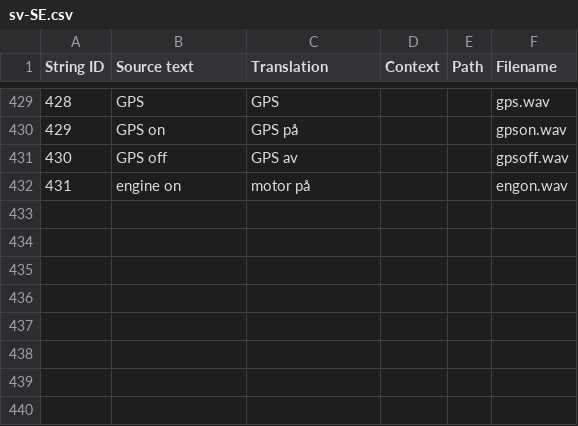
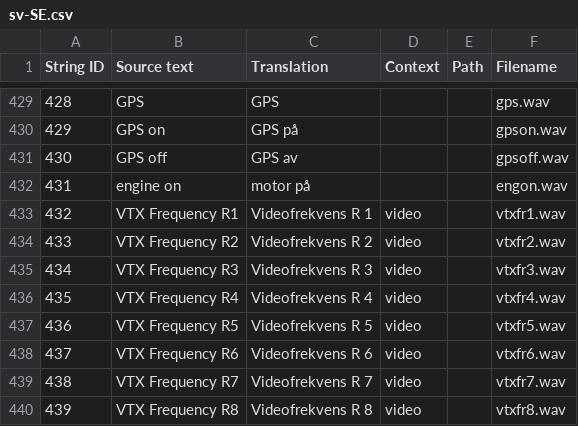
Before and after one commit to EdgeTX/edgetx-sdcard-sounds, a CSV file: voices/sv-SE.csv, drawn as a sheet; only a part is shown, gaps mark what is left out; the diff names each change by its address in the sheet, - before the commit and + after, or states it on an @@ line.

Commit message:
VTX frequency sounds added

```diff
--- a/voices/sv-SE.csv
+++ b/voices/sv-SE.csv
+row 433: 432 | VTX Frequency R1 | Videofrekvens R 1 | video |  | vtxfr1.wav
+row 434: 433 | VTX Frequency R2 | Videofrekvens R 2 | video |  | vtxfr2.wav
+row 435: 434 | VTX Frequency R3 | Videofrekvens R 3 | video |  | vtxfr3.wav
+row 436: 435 | VTX Frequency R4 | Videofrekvens R 4 | video |  | vtxfr4.wav
+row 437: 436 | VTX Frequency R5 | Videofrekvens R 5 | video |  | vtxfr5.wav
+row 438: 437 | VTX Frequency R6 | Videofrekvens R 6 | video |  | vtxfr6.wav
+row 439: 438 | VTX Frequency R7 | Videofrekvens R 7 | video |  | vtxfr7.wav
+row 440: 439 | VTX Frequency R8 | Videofrekvens R 8 | video |  | vtxfr8.wav
```
